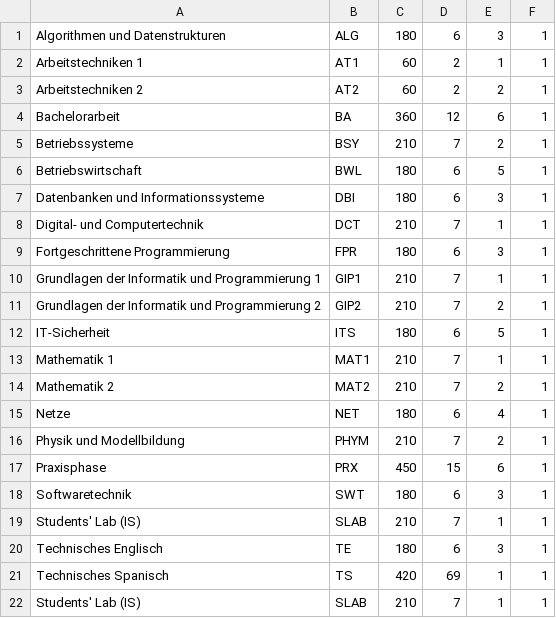
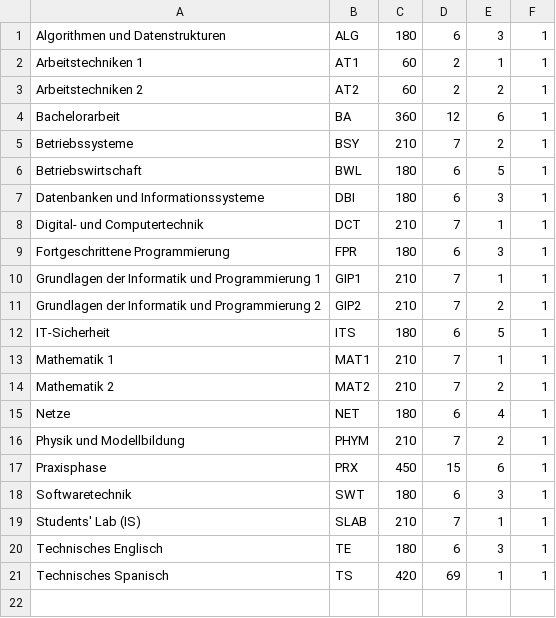
Before and after one commit to freb97/dynamic-array-linked-list, a CSV file: input/modules.csv, drawn as a sheet; the diff names each change by its address in the sheet, - before the commit and + after, or states it on an @@ line.

```diff
--- a/input/modules.csv
+++ b/input/modules.csv
-row 22: Students' Lab (IS) | SLAB | 210 | 7 | 1 | 1
```
Also changed, not shown: 8 other files.
